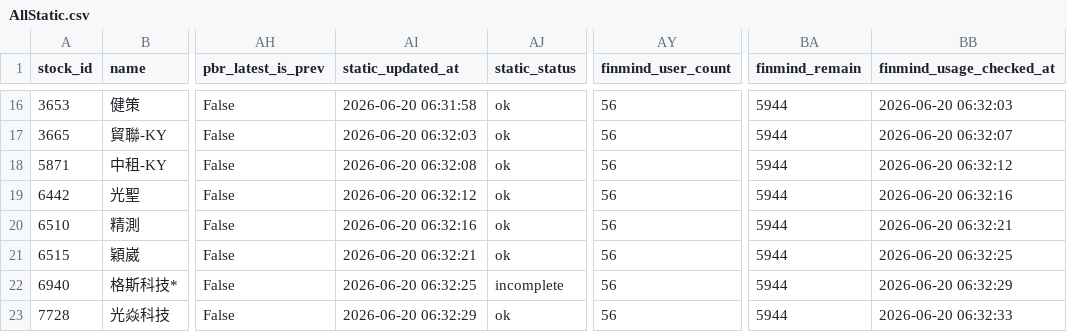
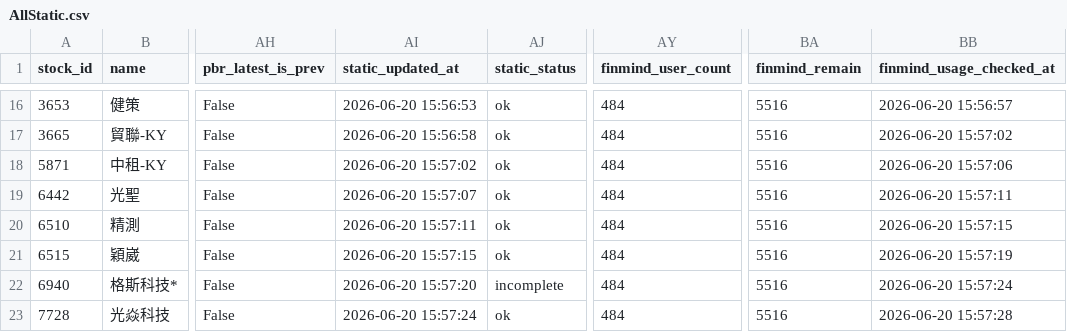
Before and after one commit to ONicole0101/Holding, a CSV file: AllStatic.csv, drawn as a sheet; only a part is shown, gaps mark what is left out; the diff covers the shown part only; the diff names each change by its address in the sheet, - before the commit and + after, or states it on an @@ line.

```diff
--- a/AllStatic.csv
+++ b/AllStatic.csv
-AI16 (static_updated_at): 2026-06-20 06:31:58
+AI16 (static_updated_at): 2026-06-20 15:56:53
-AY16:AY23 (finmind_user_count): 56
+AY16:AY23 (finmind_user_count): 484
-BA16:BA23 (finmind_remain): 5944
+BA16:BA23 (finmind_remain): 5516
-BB16 (finmind_usage_checked_at): 2026-06-20 06:32:03
+BB16 (finmind_usage_checked_at): 2026-06-20 15:56:57
-AI17 (static_updated_at): 2026-06-20 06:32:03
+AI17 (static_updated_at): 2026-06-20 15:56:58
-BB17 (finmind_usage_checked_at): 2026-06-20 06:32:07
+BB17 (finmind_usage_checked_at): 2026-06-20 15:57:02
-AI18 (static_updated_at): 2026-06-20 06:32:08
+AI18 (static_updated_at): 2026-06-20 15:57:02
-BB18 (finmind_usage_checked_at): 2026-06-20 06:32:12
+BB18 (finmind_usage_checked_at): 2026-06-20 15:57:06
-AI19 (static_updated_at): 2026-06-20 06:32:12
+AI19 (static_updated_at): 2026-06-20 15:57:07
-BB19 (finmind_usage_checked_at): 2026-06-20 06:32:16
+BB19 (finmind_usage_checked_at): 2026-06-20 15:57:11
-AI20 (static_updated_at): 2026-06-20 06:32:16
+AI20 (static_updated_at): 2026-06-20 15:57:11
-BB20 (finmind_usage_checked_at): 2026-06-20 06:32:21
+BB20 (finmind_usage_checked_at): 2026-06-20 15:57:15
-AI21 (static_updated_at): 2026-06-20 06:32:21
+AI21 (static_updated_at): 2026-06-20 15:57:15
-BB21 (finmind_usage_checked_at): 2026-06-20 06:32:25
+BB21 (finmind_usage_checked_at): 2026-06-20 15:57:19
-AI22 (static_updated_at): 2026-06-20 06:32:25
+AI22 (static_updated_at): 2026-06-20 15:57:20
-BB22 (finmind_usage_checked_at): 2026-06-20 06:32:29
+BB22 (finmind_usage_checked_at): 2026-06-20 15:57:24
-AI23 (static_updated_at): 2026-06-20 06:32:29
+AI23 (static_updated_at): 2026-06-20 15:57:24
-BB23 (finmind_usage_checked_at): 2026-06-20 06:32:33
+BB23 (finmind_usage_checked_at): 2026-06-20 15:57:28
```
Also changed, not shown: 57 edited cells elsewhere in this file.
